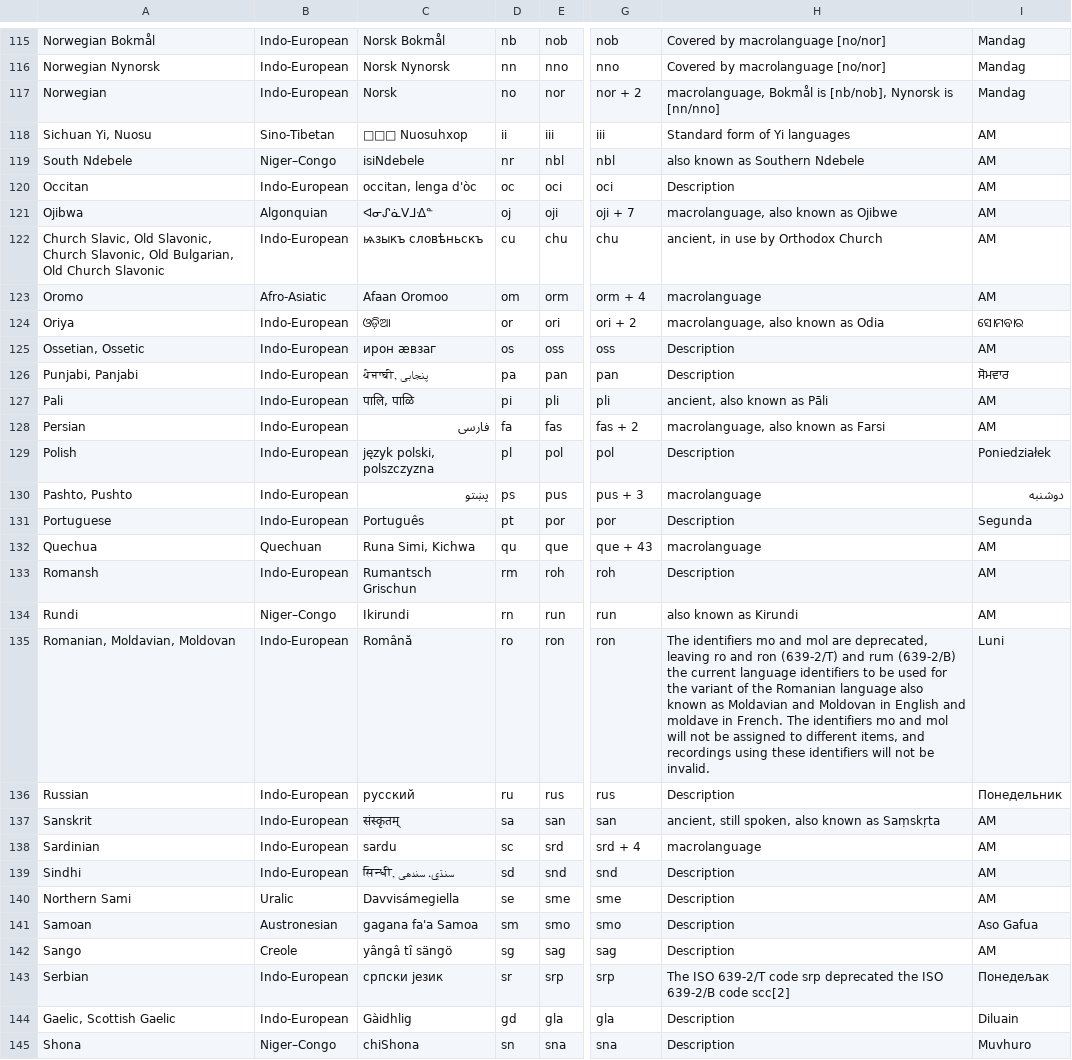
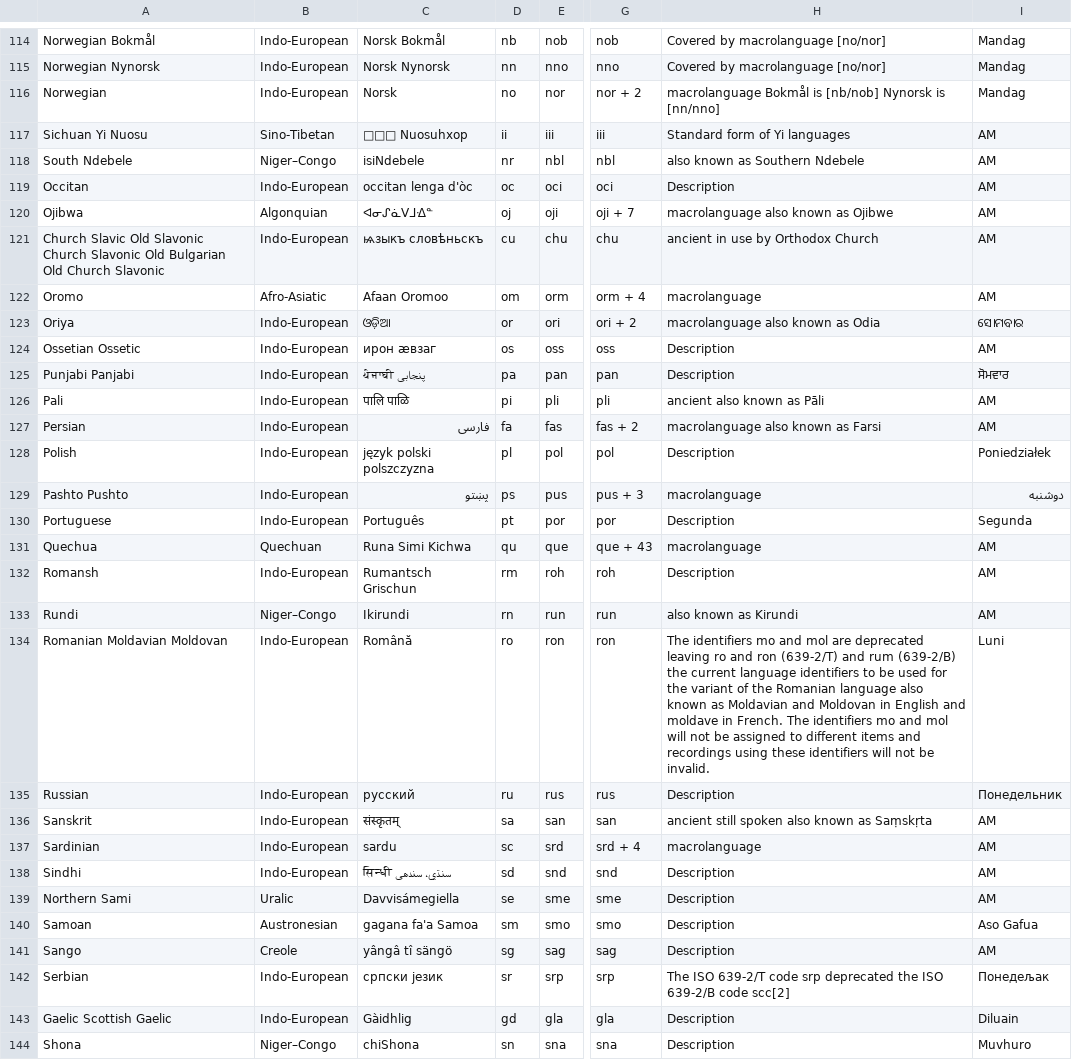
Before and after one commit to Emma-Leonhart/order.life, a CSV file: Gaiad/bin/Debug/netcoreapp3.1/Languages.csv, drawn as a sheet; only a part is shown, gaps mark what is left out; addresses are those after the commit; the diff covers the shown part only; the diff names each change by its address in the sheet, - before the commit and + after, or states it on an @@ line.

```diff
--- a/Gaiad/bin/Debug/netcoreapp3.1/Languages.csv
+++ b/Gaiad/bin/Debug/netcoreapp3.1/Languages.csv
-H116: macrolanguage, Bokmål is [nb/nob], Nynorsk is…
+H116: macrolanguage Bokmål is [nb/nob] Nynorsk is…
-A117: Sichuan Yi, Nuosu
+A117: Sichuan Yi Nuosu
-C119: occitan, lenga d'òc
+C119: occitan lenga d'òc
-H120: macrolanguage, also known as Ojibwe
+H120: macrolanguage also known as Ojibwe
-A121: Church Slavic, Old Slavonic, Church Slavonic, Old Bulgarian, Old Church…
+A121: Church Slavic Old Slavonic Church Slavonic Old Bulgarian Old Church…
-H121: ancient, in use by Orthodox Church
+H121: ancient in use by Orthodox Church
-H123: macrolanguage, also known as Odia
+H123: macrolanguage also known as Odia
-A124: Ossetian, Ossetic
+A124: Ossetian Ossetic
-A125: Punjabi, Panjabi
+A125: Punjabi Panjabi
-C125: ਪੰਜਾਬੀ, پنجابی
+C125: ਪੰਜਾਬੀ پنجابی
-C126: पालि, पाळि
+C126: पालि पाळि
-H126: ancient, also known as Pāli
+H126: ancient also known as Pāli
-H127: macrolanguage, also known as Farsi
+H127: macrolanguage also known as Farsi
-C128: język polski, polszczyzna
+C128: język polski polszczyzna
-A129: Pashto, Pushto
+A129: Pashto Pushto
-C131: Runa Simi, Kichwa
+C131: Runa Simi Kichwa
-A134: Romanian, Moldavian, Moldovan
+A134: Romanian Moldavian Moldovan
-H134: …mol are deprecated, leaving ro and ron (639-2/T) and rum (639-2/B) the current language identifiers to be used for the variant of the Romanian language also known as Moldavian and Moldovan in English and moldave in French. The identifiers mo and mol will not be assigned to different items, and recordings…
+H134: …mol are deprecated leaving ro and ron (639-2/T) and rum (639-2/B) the current language identifiers to be used for the variant of the Romanian language also known as Moldavian and Moldovan in English and moldave in French. The identifiers mo and mol will not be assigned to different items and recordings…
-H136: ancient, still spoken, also known as Saṃskṛta
+H136: ancient still spoken also known as Saṃskṛta
-C138: सिन्धी, سنڌي، سندھی
+C138: सिन्धी سنڌي، سندھی
-A143: Gaelic, Scottish Gaelic
+A143: Gaelic Scottish Gaelic
```
Also changed, not shown: 1 removed row and 67 edited cells elsewhere in this file, 11 other files.
